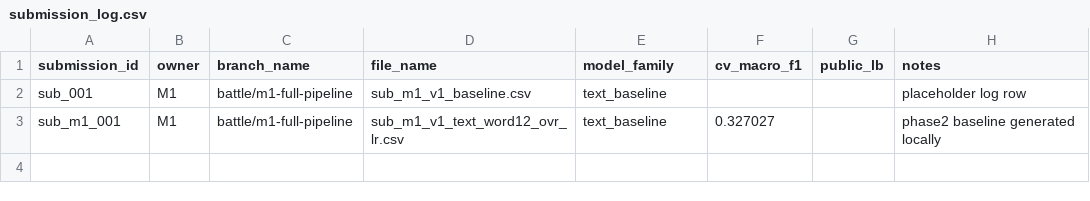
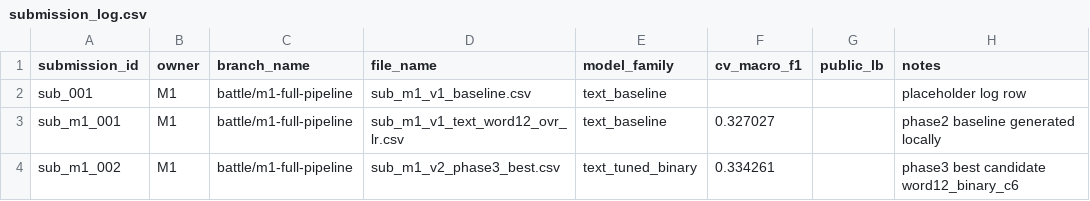
Before and after one commit to tanh1c/asp-paper-classification, a CSV file: experiments/submission_log.csv, drawn as a sheet; the diff names each change by its address in the sheet, - before the commit and + after, or states it on an @@ line.

```diff
--- a/experiments/submission_log.csv
+++ b/experiments/submission_log.csv
+row 4: sub_m1_002 | M1 | battle/m1-full-pipeline | sub_m1_v2_phase3_best.csv | text_tuned_binary | 0.334261 |  | phase3 best candidate word12_binary_c6
```
Also changed, not shown: experiments/experiment_tracker.csv, 8 other files.
